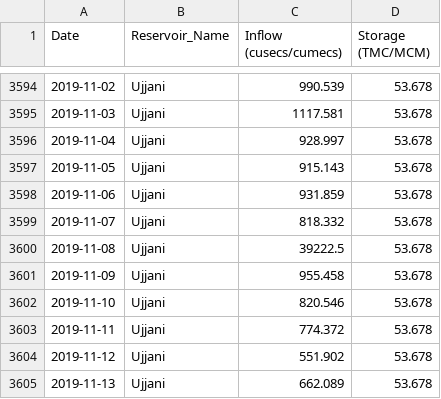
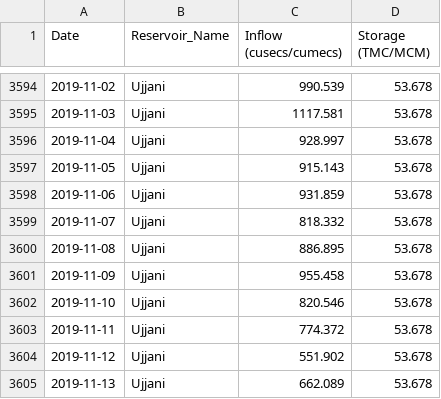
Before and after one commit to rajhodedara/gnn-reservoirnet, a CSV file: data/raw/wris_v2/ujjani.csv, drawn as a sheet; only a part is shown, gaps mark what is left out.

```diff
--- a/data/raw/wris_v2/ujjani.csv
+++ b/data/raw/wris_v2/ujjani.csv
@@ -3599,3 +3599,3 @@ Date,Reservoir_Name,Inflow (cusecs/cumecs),Storage (TMC/MCM)
 2019-11-07,Ujjani,818.332,53.678
-2019-11-08,Ujjani,39222.5,53.678
+2019-11-08,Ujjani,886.895,53.678
 2019-11-09,Ujjani,955.458,53.678
```
Also changed, not shown: data/raw/wris/mettur.csv, data/raw/wris/sardar_sarovar.csv, 21 other files.
